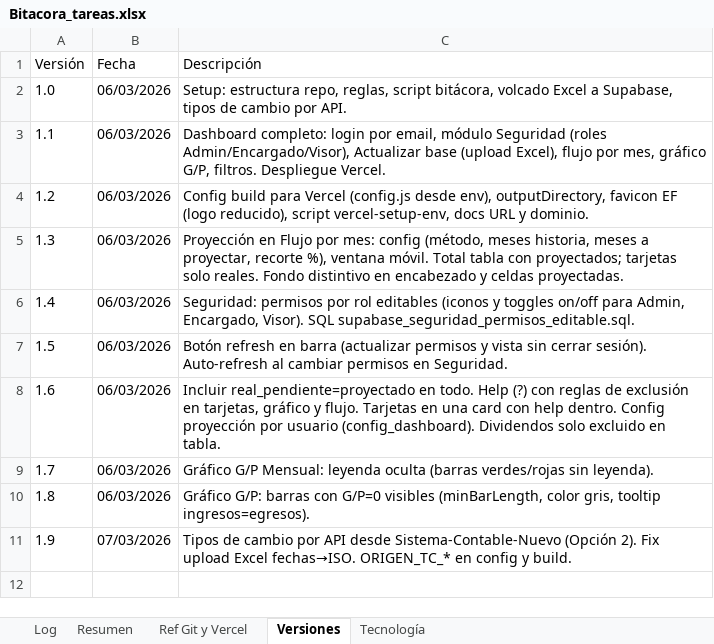
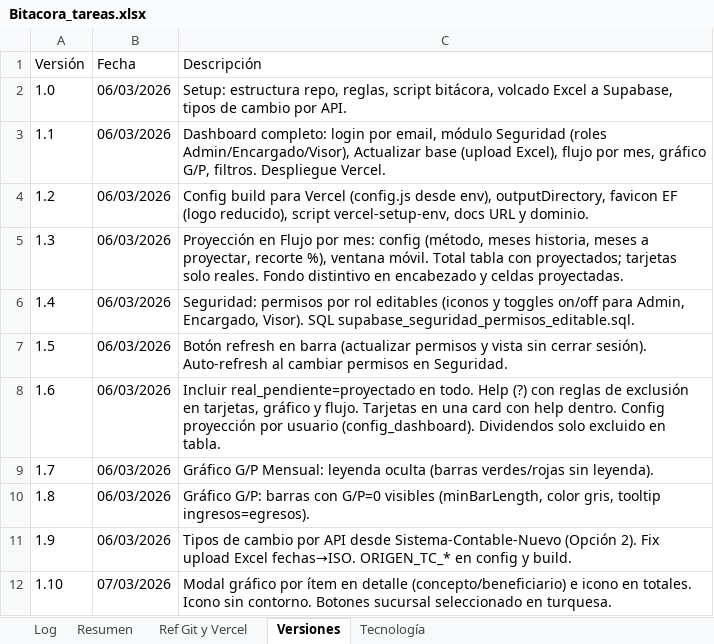
Before and after one commit to lucasbustosmartin-coder/Everfit, an Excel workbook: Bitacora_tareas.xlsx, sheet Versiones, drawn as a sheet; values as stored, in another font and other column widths than the file's, no borders; the diff names each change by its address in the sheet, - before the commit and + after, or states it on an @@ line.

```diff
--- a/Bitacora_tareas.xlsx (sheet Versiones)
+++ b/Bitacora_tareas.xlsx (sheet Versiones)
-B11 (Fecha): 07/03/2026
+B11 (Fecha): 06/03/2026
+row 12: 1.10 | 07/03/2026 | Modal gráfico por ítem en detalle (concepto/beneficiario) e icono en totales. Icono sin contorno. Botones sucursal seleccionado en turquesa.
```
Also changed, not shown: sheet Log, 2 other files.
